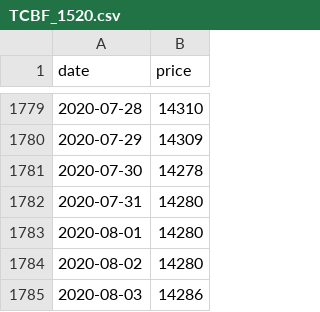
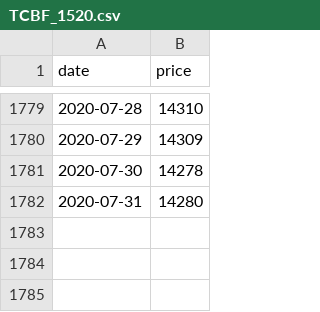
Before and after one commit to vhoanghac/blog, a CSV file: data/TCBF_1520.csv, drawn as a sheet; only a part is shown, gaps mark what is left out.

Commit message:
Data đến tháng 07/2020

```diff
--- a/data/TCBF_1520.csv
+++ b/data/TCBF_1520.csv
@@ -1782,4 +1782 @@
 "2020-07-31","14280"
-"2020-08-01","14280"
-"2020-08-02","14280"
-"2020-08-03","14286"
```
Also changed, not shown: data/TCEF_1520.csv, data/VFMVF1_1520.csv, 1 other file.
